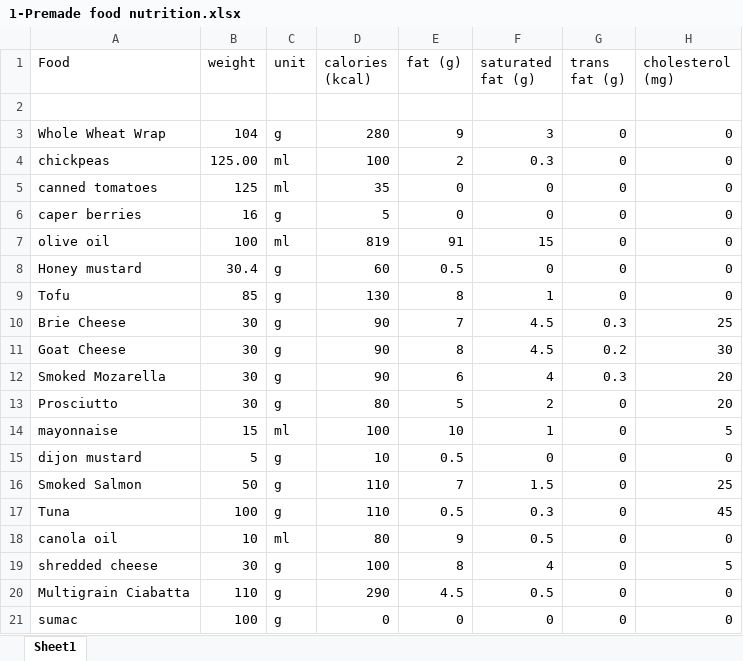
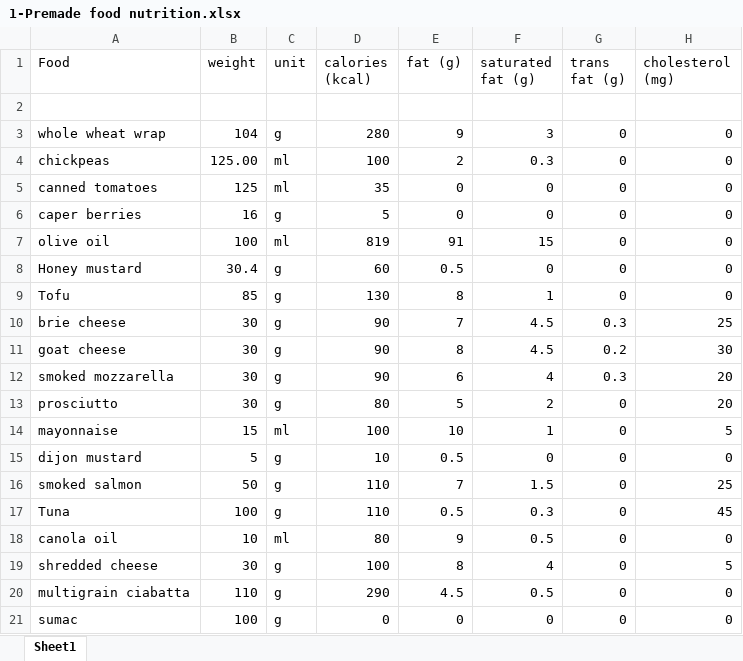
Before and after one commit to ryanfan/menu-cnf-lookup, an Excel workbook: data/1-Premade food nutrition.xlsx, sheet Sheet1, drawn as a sheet; only a part is shown; values as stored, in another font and other column widths than the file's, no borders; the diff names each change by its address in the sheet, - before the commit and + after, or states it on an @@ line.

```diff
--- a/data/1-Premade food nutrition.xlsx (sheet Sheet1)
+++ b/data/1-Premade food nutrition.xlsx (sheet Sheet1)
-A3 (Food): Whole Wheat Wrap
+A3 (Food): whole wheat wrap
-A10 (Food): Brie Cheese
+A10 (Food): brie cheese
-A11 (Food): Goat Cheese
+A11 (Food): goat cheese
-A12 (Food): Smoked Mozarella
+A12 (Food): smoked mozzarella
-A13 (Food): Prosciutto
+A13 (Food): prosciutto
-A16 (Food): Smoked Salmon
+A16 (Food): smoked salmon
-A20 (Food): Multigrain Ciabatta
+A20 (Food): multigrain ciabatta
```
Also changed, not shown: data/2-Excel-Writer-Output.xlsx, data/4- Final Nutrition Analysis.xlsx, 2 other files.
